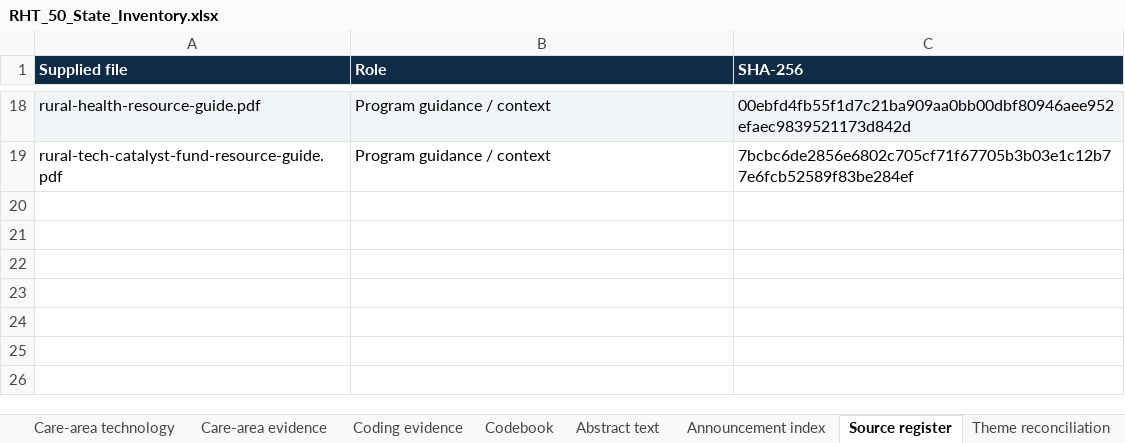
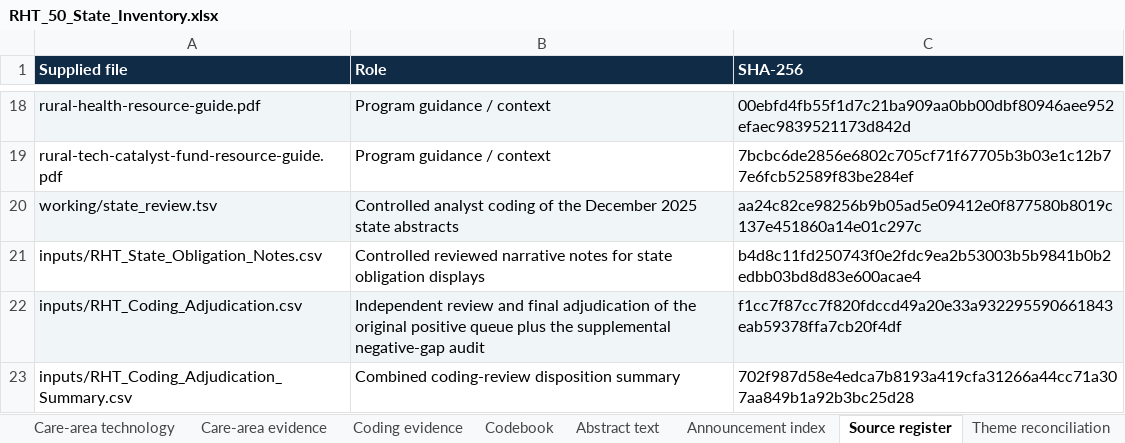
Before and after one commit to mbvibecode/rht-state-atlas, an Excel workbook: RHT_50_State_Inventory.xlsx, sheet Source register, drawn as a sheet; only a part is shown, gaps mark what is left out; values as stored, in another font and other column widths than the file's, no borders; the diff names each change by its address in the sheet, - before the commit and + after, or states it on an @@ line.

Commit message:
reconcile-abstract-and-obligation-evidence
# Conflicts:
#	README.md
#	RHT_50_State_Inventory.xlsx
#	RHT_50_State_Leadership_Report.pdf
#	RHT_Build_Manifest.json
#	RHT_Care_Area_Technology_Reconciliation.csv
#	RHT_Heat_Map_MB.pdf
#	RHT_Reconciliation_Summary.csv
#	RHT_State_Technology_Reconciliation.csv
#	RHT_State_Theme_Reconciliation.csv
#	index.html

```diff
--- a/RHT_50_State_Inventory.xlsx (sheet Source register)
+++ b/RHT_50_State_Inventory.xlsx (sheet Source register)
+row 20: working/state_review.tsv | Controlled analyst coding of the December 2025 state abstracts | aa24c82ce98256b9b05ad5e09412e0f877580b8019c137e451860a14e01c297c
+row 21: inputs/RHT_State_Obligation_Notes.csv | Controlled reviewed narrative notes for state obligation displays | b4d8c11fd250743f0e2fdc9ea2b53003b5b9841b0b2edbb03bd8d83e600acae4
+row 22: inputs/RHT_Coding_Adjudication.csv | Independent review and final adjudication of the original positive queue plus the supplemental negative-gap audit | f1cc7f87cc7f820fdccd49a20e33a932295590661843eab59378ffa7cb20f4df
+row 23: inputs/RHT_Coding_Adjudication_Summary.csv | Combined coding-review disposition summary | 702f987d58e4edca7b8193a419cfa31266a44cc71a307aa849b1a92b3bc25d28
```
Also changed, not shown: sheet Theme reconciliation, sheet Tech reconciliation, sheet Reconciliation summary, sheet Coding evidence, sheet Care-tech reconciliation, sheet Specific technologies, 5 more sheets, other sheet tabs, 16 other files.
